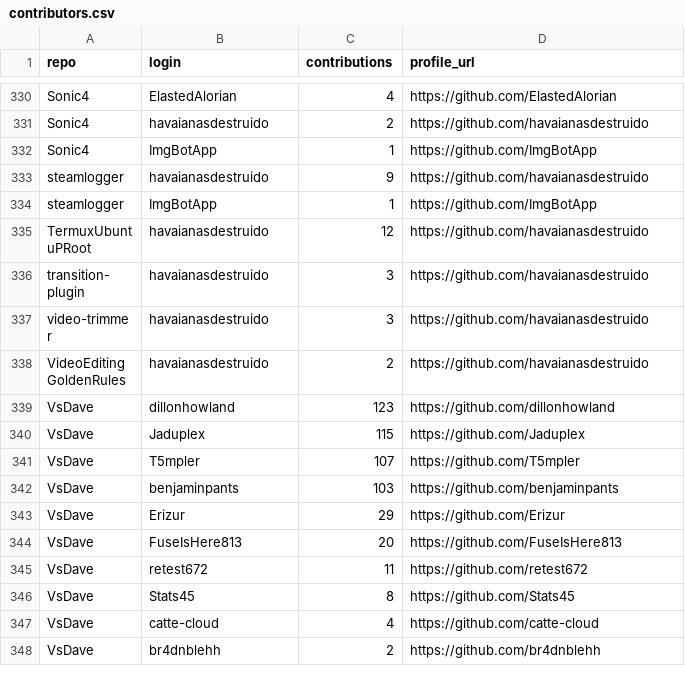
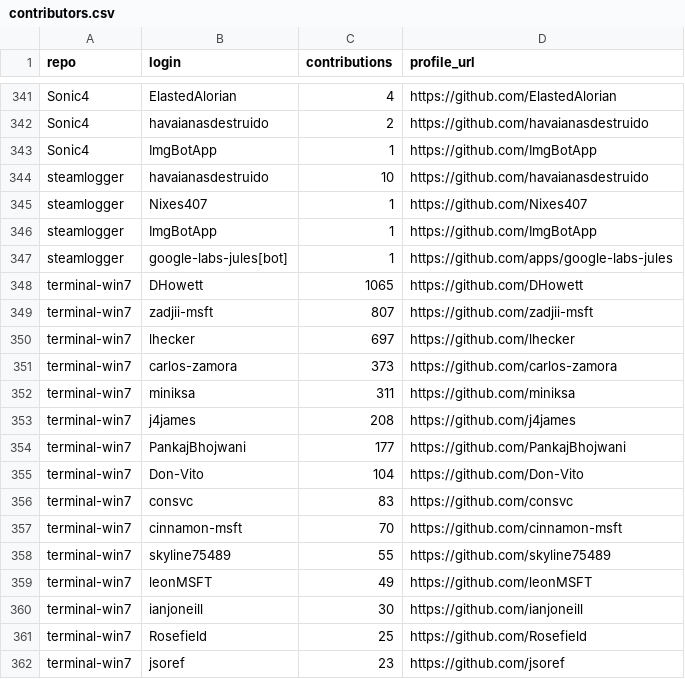
Before and after one commit to havaianasdestruido/sitemapping, a CSV file: reports/contributors.csv, drawn as a sheet; only a part is shown, gaps mark what is left out; the shorter side is filled out with more unchanged rows; the diff covers the shown part only.

```diff
--- a/reports/contributors.csv
+++ b/reports/contributors.csv
@@ -332,3 +343,20 @@ Sonic4,havaianasdestruido,2,https://github.com/havaianasdestruido
 Sonic4,ImgBotApp,1,https://github.com/ImgBotApp
-steamlogger,havaianasdestruido,9,https://github.com/havaianasdestruido
+steamlogger,havaianasdestruido,10,https://github.com/havaianasdestruido
+steamlogger,Nixes407,1,https://github.com/Nixes407
 steamlogger,ImgBotApp,1,https://github.com/ImgBotApp
+steamlogger,google-labs-jules[bot],1,https://github.com/apps/google-labs-jules
+terminal-win7,DHowett,1065,https://github.com/DHowett
+terminal-win7,zadjii-msft,807,https://github.com/zadjii-msft
+terminal-win7,lhecker,697,https://github.com/lhecker
+terminal-win7,carlos-zamora,373,https://github.com/carlos-zamora
+terminal-win7,miniksa,311,https://github.com/miniksa
+terminal-win7,j4james,208,https://github.com/j4james
+terminal-win7,PankajBhojwani,177,https://github.com/PankajBhojwani
+terminal-win7,Don-Vito,104,https://github.com/Don-Vito
+terminal-win7,consvc,83,https://github.com/consvc
+terminal-win7,cinnamon-msft,70,https://github.com/cinnamon-msft
+terminal-win7,skyline75489,55,https://github.com/skyline75489
+terminal-win7,leonMSFT,49,https://github.com/leonMSFT
+terminal-win7,ianjoneill,30,https://github.com/ianjoneill
+terminal-win7,Rosefield,25,https://github.com/Rosefield
+terminal-win7,jsoref,23,https://github.com/jsoref
```
Also changed, not shown: 26 added rows, 3 moved rows and 12 edited cells elsewhere in this file, reports/branches.csv, reports/languages.csv, 29 other files.
